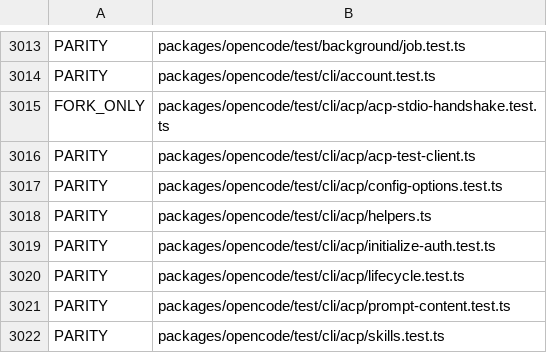
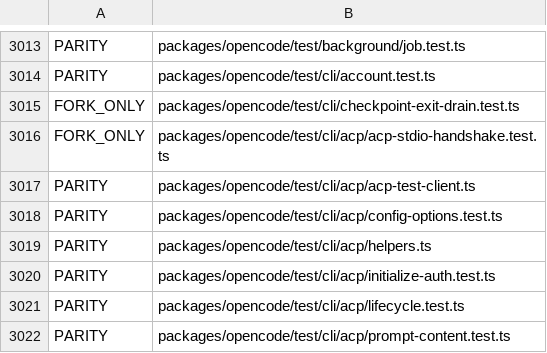
Before and after one commit to siliconstencil/hordecode, a TSV file: docs/upstream-map-files.tsv, drawn as a sheet; only a part is shown, gaps mark what is left out; the shorter side is filled out with more unchanged rows; the diff names each change by its address in the sheet, - before the commit and + after, or states it on an @@ line.

Commit message:
fix(core): keep the writer slot and the drain guards honest

```diff
--- a/docs/upstream-map-files.tsv
+++ b/docs/upstream-map-files.tsv
+row 3015: FORK_ONLY | packages/opencode/test/cli/checkpoint-exit-drain.test.ts
```
Also changed, not shown: 5 other files.
